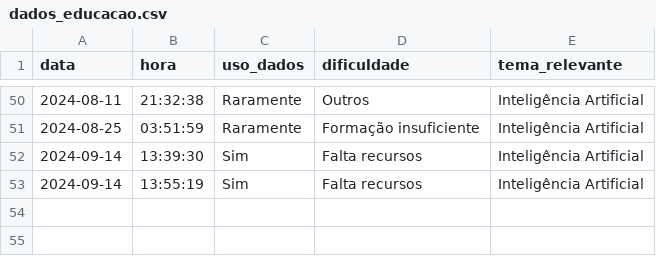
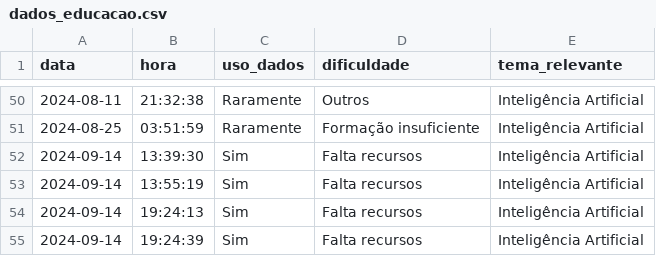
Before and after one commit to brunovschulz/web_dashboards, a CSV file: dados/dados_educacao.csv, drawn as a sheet; only a part is shown, gaps mark what is left out; the diff names each change by its address in the sheet, - before the commit and + after, or states it on an @@ line.

```diff
--- a/dados/dados_educacao.csv
+++ b/dados/dados_educacao.csv
+row 54: 2024-09-14 | 19:24:13 | Sim | Falta recursos | Inteligência Artificial
+row 55: 2024-09-14 | 19:24:39 | Sim | Falta recursos | Inteligência Artificial
```
Also changed, not shown: 6 other files.
